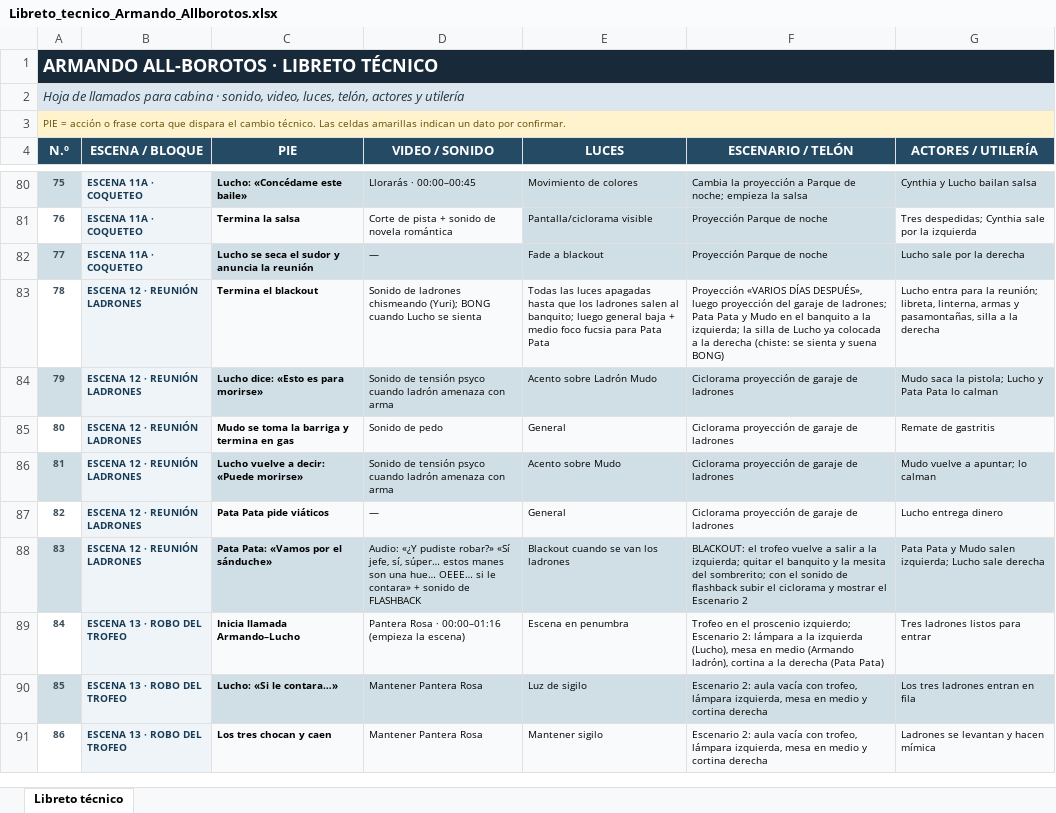
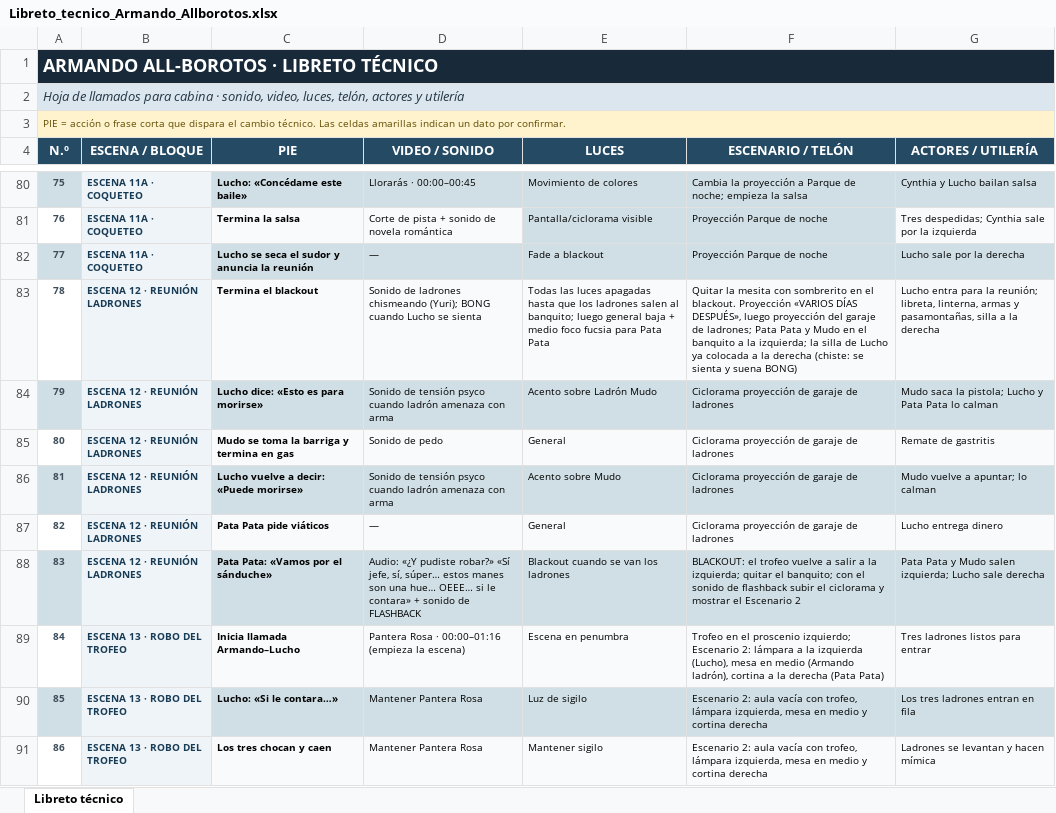
Before and after one commit to UpDavo/theather-alborotos, an Excel workbook: data/Libreto_tecnico_Armando_Allborotos.xlsx, sheet Libreto técnico, drawn as a sheet; only a part is shown, gaps mark what is left out; values as stored, in another font and other column widths than the file's, no borders; the diff names each change by its address in the sheet, - before the commit and + after, or states it on an @@ line.

```diff
--- a/data/Libreto_tecnico_Armando_Allborotos.xlsx (sheet Libreto técnico)
+++ b/data/Libreto_tecnico_Armando_Allborotos.xlsx (sheet Libreto técnico)
-F83 (ESCENARIO / TELÓN): Proyección «VARIOS…
+F83 (ESCENARIO / TELÓN): Quitar la mesita con sombrerito en el blackout. Proyección «VARIOS…
-F88 (ESCENARIO / TELÓN): …quitar el banquito y la mesita del sombrerito; con el…
+F88 (ESCENARIO / TELÓN): …quitar el banquito; con el…
```
Also changed, not shown: 5 other files.
